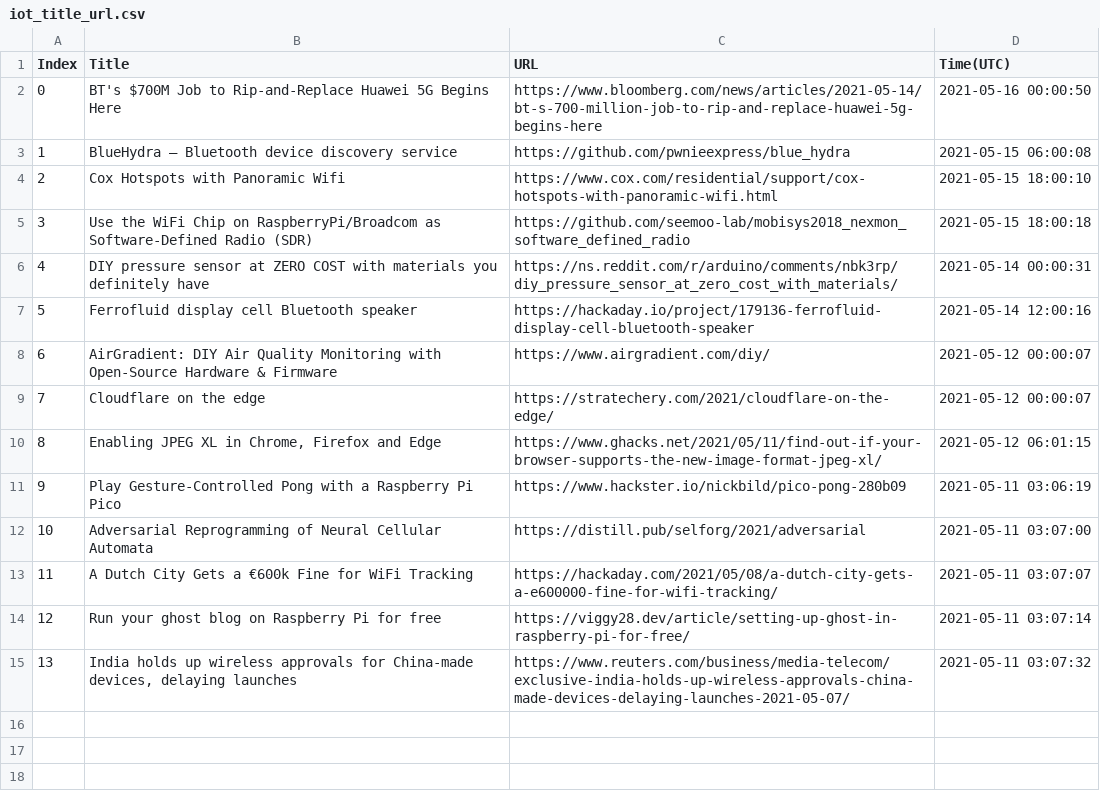
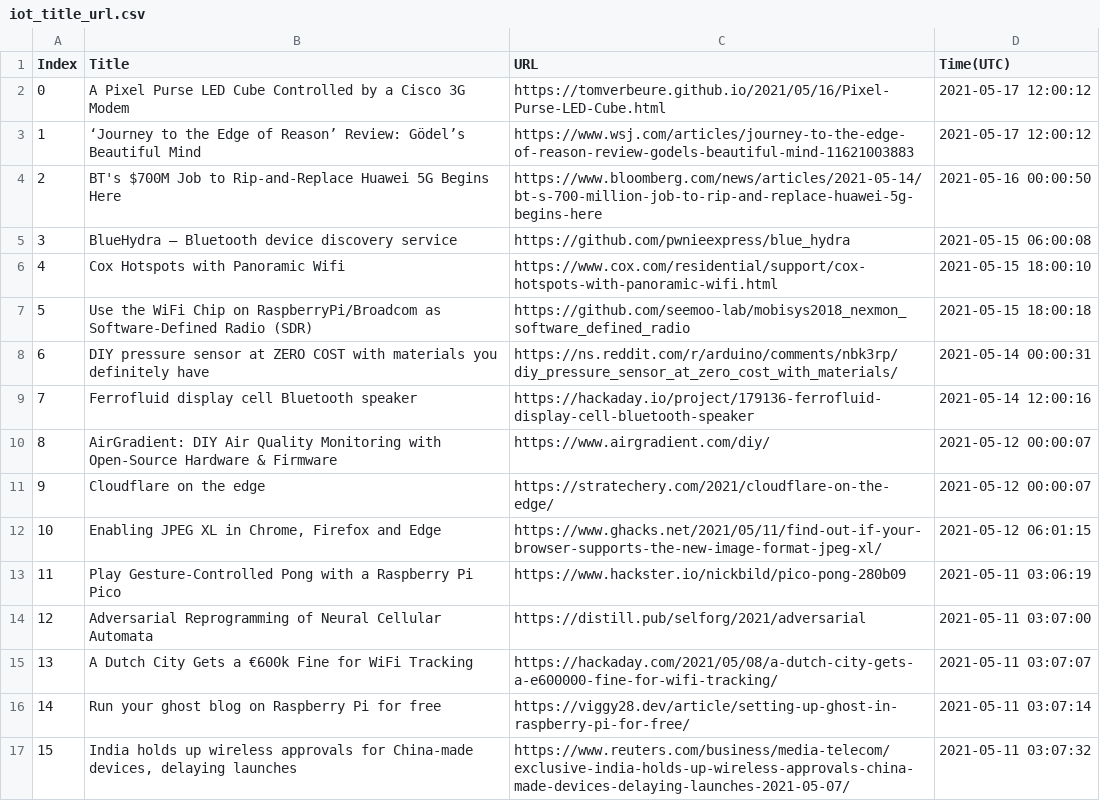
Before and after one commit to seitlab/seitlab.github.io, a CSV file: data/iot_title_url.csv, drawn as a sheet; addresses are those after the commit; the diff names each change by its address in the sheet, - before the commit and + after, or states it on an @@ line.

```diff
--- a/data/iot_title_url.csv
+++ b/data/iot_title_url.csv
+row 2: 0 | A Pixel Purse LED Cube Controlled by a Cisco 3G Modem | https://tomverbeure.github.io/2021/05/16/Pixel-Purse-LED-Cube.html | 2021-05-17 12:00:12
+row 3: 1 | ‘Journey to the Edge of Reason’ Review: Gödel’s Beautiful Mind | https://www.wsj.com/articles/journey-to-the-edge-of-reason-review-godels-beautiful-mind-11621003883 | 2021-05-17 12:00:12
@@ column A (Index) renumbered from row 4 down @@
```
Also changed, not shown: data/ai_title_url.csv, data/blockchain_title_url.csv, 3 other files.
